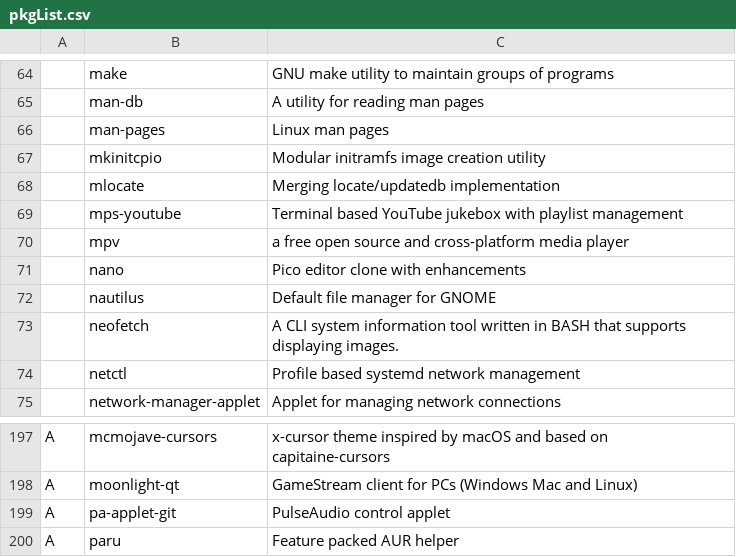
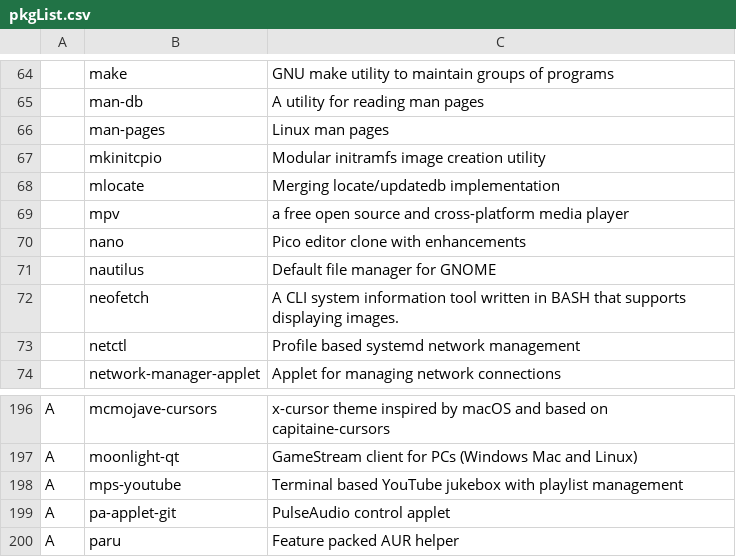
Before and after one commit to L1minus1/dotfiles, a CSV file: pkgList.csv, drawn as a sheet; only a part is shown, gaps mark what is left out.

Commit message:
automatic commit

```diff
--- a/pkgList.csv
+++ b/pkgList.csv
@@ -68,3 +68,2 @@
 ,mlocate,Merging locate/updatedb implementation
-,mps-youtube,Terminal based YouTube jukebox with playlist management
 ,mpv,a free open source and cross-platform media player
@@ -198,2 +197,3 @@ A,mcmojave-cursors,x-cursor theme inspired by macOS and based on capitaine-curso
 A,moonlight-qt,GameStream client for PCs (Windows Mac and Linux)
+A,mps-youtube,Terminal based YouTube jukebox with playlist management
 A,pa-applet-git,PulseAudio control applet
```
